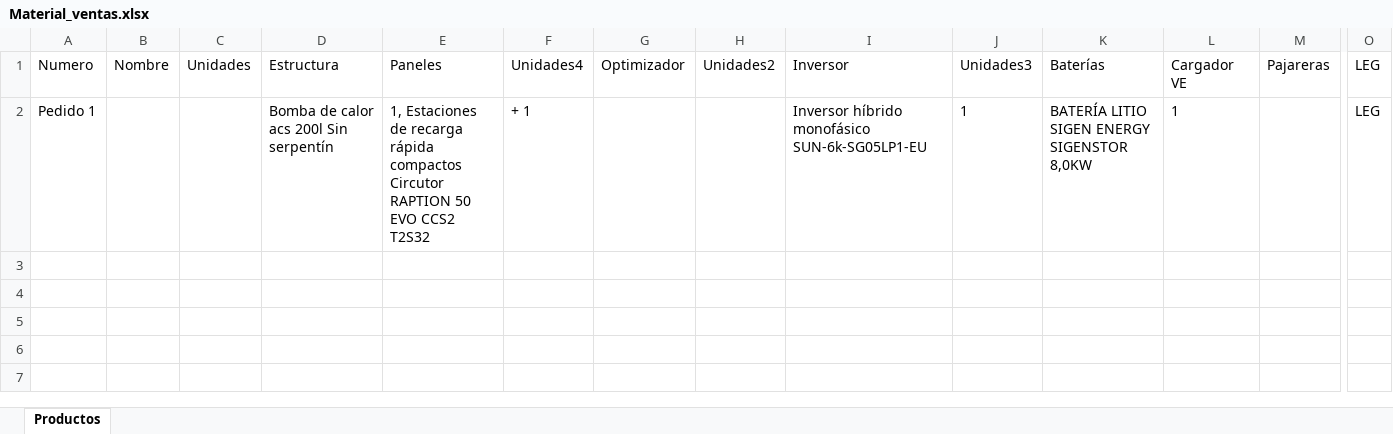
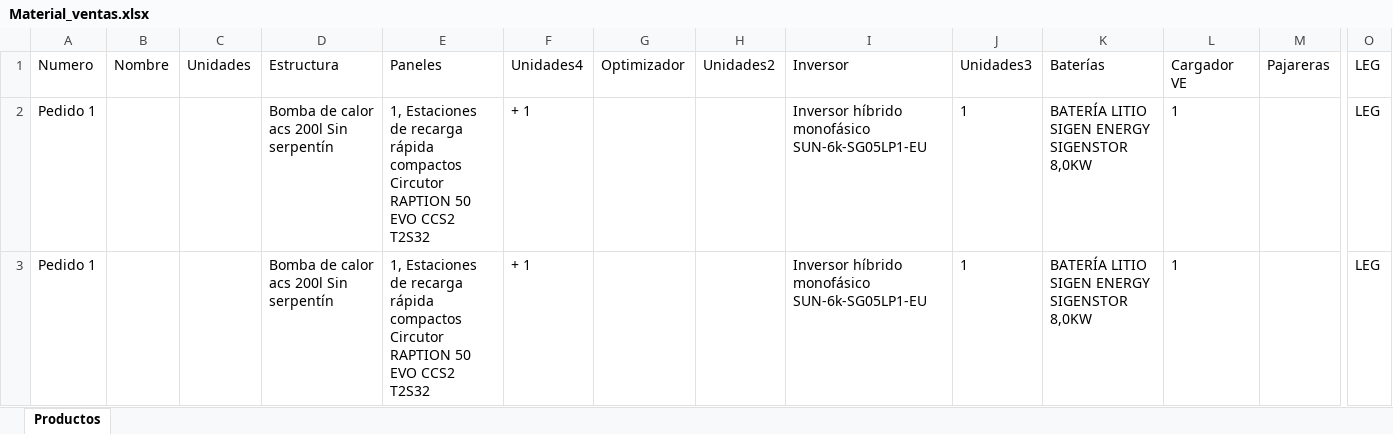
Before and after one commit to AlbertoMayoralGreenSunrise/Render, an Excel workbook: Material_ventas.xlsx, sheet Productos, drawn as a sheet; only a part is shown, gaps mark what is left out; values as stored, in another font and other column widths than the file's, no borders; rows hold the shown columns only; the diff names each change by its address in the sheet, - before the commit and + after, or states it on an @@ line.

Commit message:
Actualizar presupuesto 69134d11b9c1d30b15fabdc3

```diff
--- a/Material_ventas.xlsx (sheet Productos)
+++ b/Material_ventas.xlsx (sheet Productos)
+row 3: Pedido 1 |  |  | Bomba de calor acs 200l Sin serpentín | 1, Estaciones de recarga rápida compactos Circutor RAPTION 50 EVO CCS2 T2S32 | + 1 |  |  | Inversor híbrido monofásico SUN-6k-SG05LP1-EU | 1 | BATERÍA LITIO SIGEN ENERGY SIGENSTOR 8,0KW | 1 |  | LEG
```
